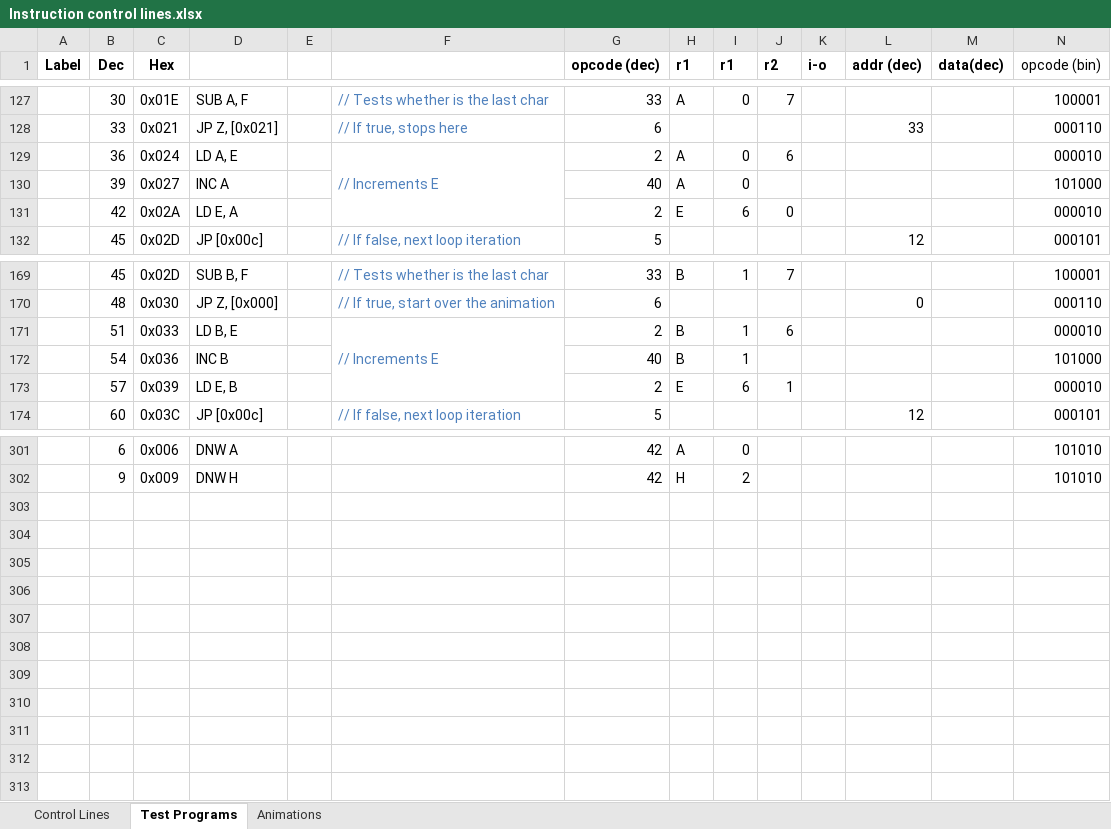
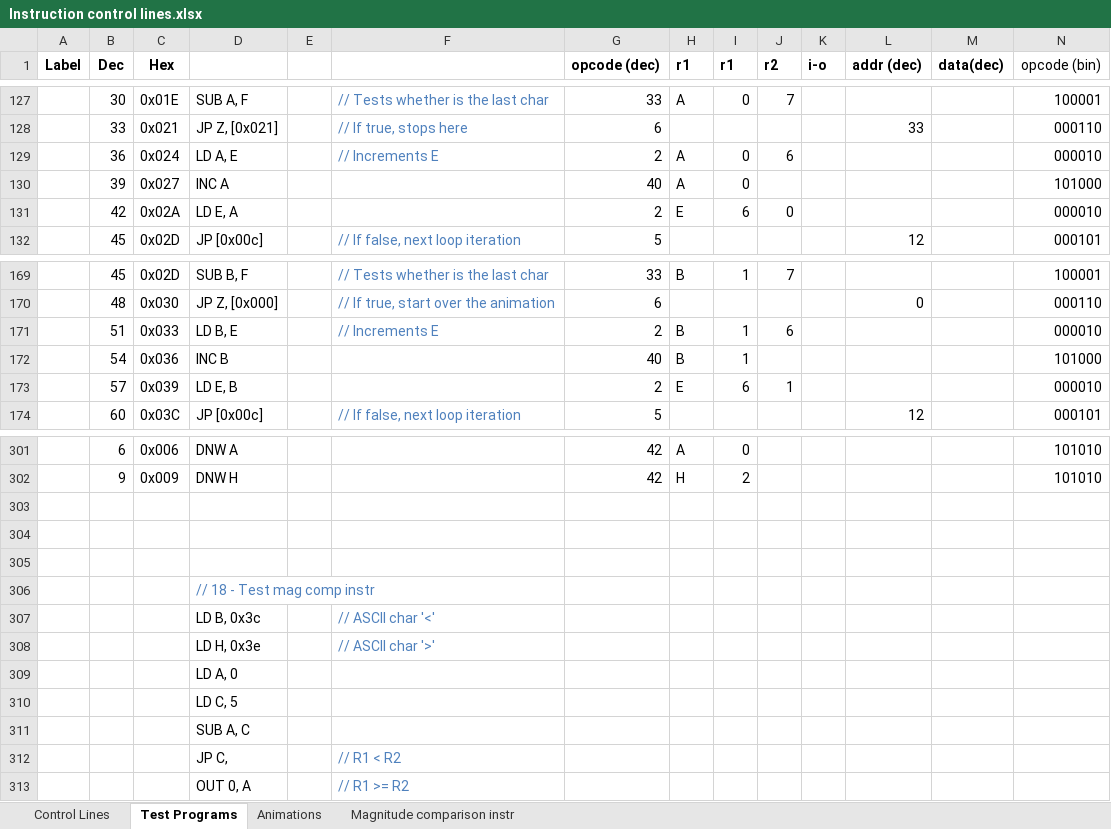
Before and after one commit to albs-br/jaca, an Excel workbook: 2nd gen - 8 bit cpu/Instruction control lines.xlsx, sheet Test Programs, drawn as a sheet; only a part is shown, gaps mark what is left out; values as stored, in another font and other column widths than the file's, no borders; removed rows and columns are numbered as before the commit, all else as after; rows hold the shown columns only; the diff covers the shown part only; the diff names each change by its address in the sheet, - before the commit and + after, or states it on an @@ line.

Commit message:
v.0.17.2 Implemented and tested instructions that uses Carry Flag; Test program for magnitude comp instructions (not finished)

```diff
--- a/2nd gen - 8 bit cpu/Instruction control lines.xlsx (sheet Test Programs)
+++ b/2nd gen - 8 bit cpu/Instruction control lines.xlsx (sheet Test Programs)
+sheet tab: Magnitude comparison instr
-F129:F131 merged
-F171:F173 merged
+row 303: (empty)
+row 304: (empty)
+row 305: (empty)
+row 306:  |  |  | // 18 - Test mag comp instr
+row 307:  |  |  | LD B, 0x3c |  | // ASCII char '<'
+row 308:  |  |  | LD H, 0x3e |  | // ASCII char '>'
+row 309:  |  |  | LD A, 0
+row 310:  |  |  | LD C, 5
+row 311:  |  |  | SUB A, C
+row 312:  |  |  | JP C, |  | // R1 < R2
+row 313:  |  |  | OUT 0, A |  | // R1 >= R2
```
Also changed, not shown: merged cells elsewhere in this sheet, charts or pictures, 1 other file.
